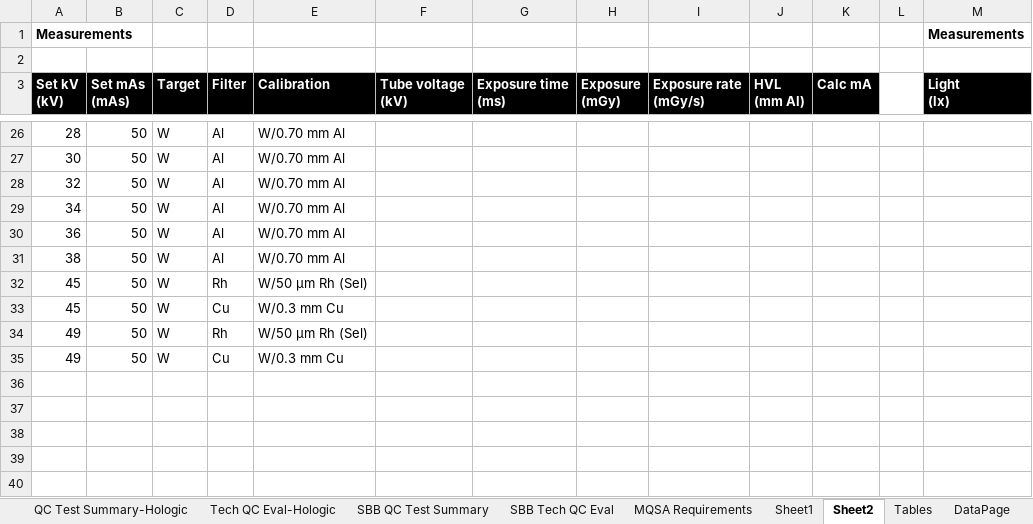
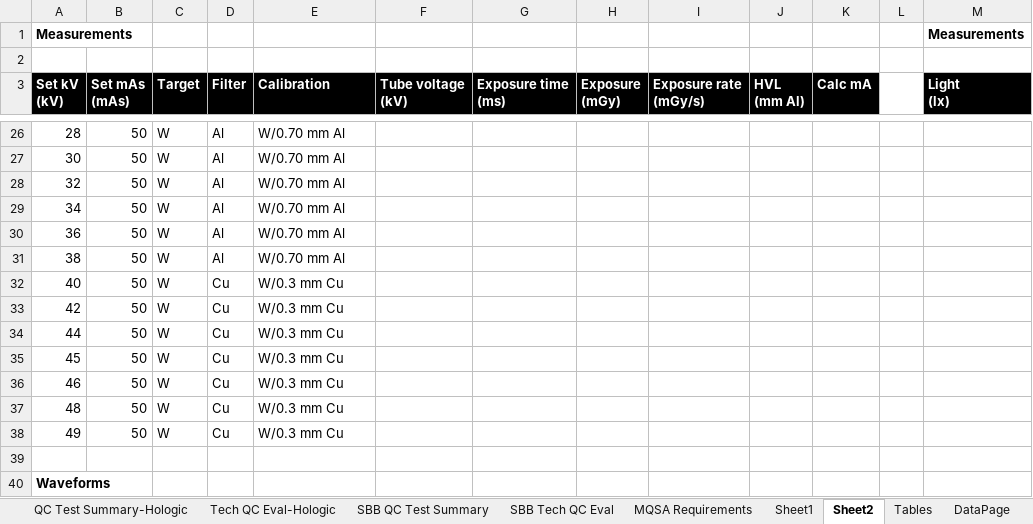
Before and after one commit to imabug/EquipTestingSpreadsheets, an Excel workbook: MUSCMammoHologic.xlsx, sheet Sheet2, drawn as a sheet; only a part is shown, gaps mark what is left out; values as stored, in another font and other column widths than the file's, no borders; charts and pictures not drawn; removed rows and columns are numbered as before the commit, all else as after; the diff covers the shown part only; the diff names each change by its address in the sheet, - before the commit and + after, or states it on an @@ line.

```diff
--- a/MUSCMammoHologic.xlsx (sheet Sheet2)
+++ b/MUSCMammoHologic.xlsx (sheet Sheet2)
-row 32: 45 | 50 | W | Rh | W/50 µm Rh (Sel)
+row 32: 40 | 50 | W | Cu | W/0.3 mm Cu
+row 33: 42 | 50 | W | Cu | W/0.3 mm Cu
+row 34: 44 | 50 | W | Cu | W/0.3 mm Cu
-row 34: 49 | 50 | W | Rh | W/50 µm Rh (Sel)
+row 36: 46 | 50 | W | Cu | W/0.3 mm Cu
+row 37: 48 | 50 | W | Cu | W/0.3 mm Cu
+row 39: (empty)
+row 40: Waveforms
```
Also changed, not shown: 22 edited cells elsewhere in this sheet, sheet Sheet1, sheet Tables, sheet DataPage, sheet QC Test Summary-Hologic, sheet MQSA Requirements, formulas that keep their value, charts or pictures.
